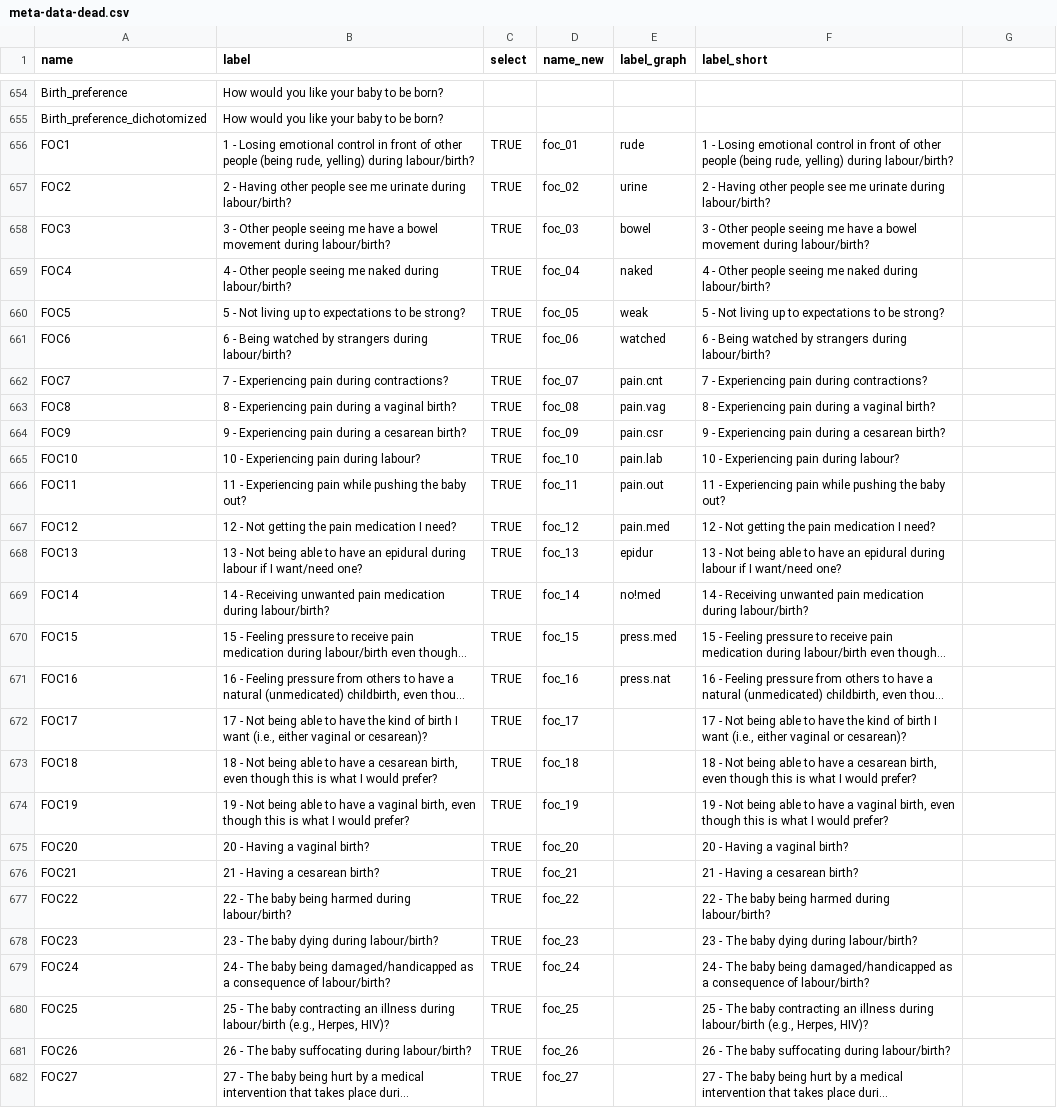
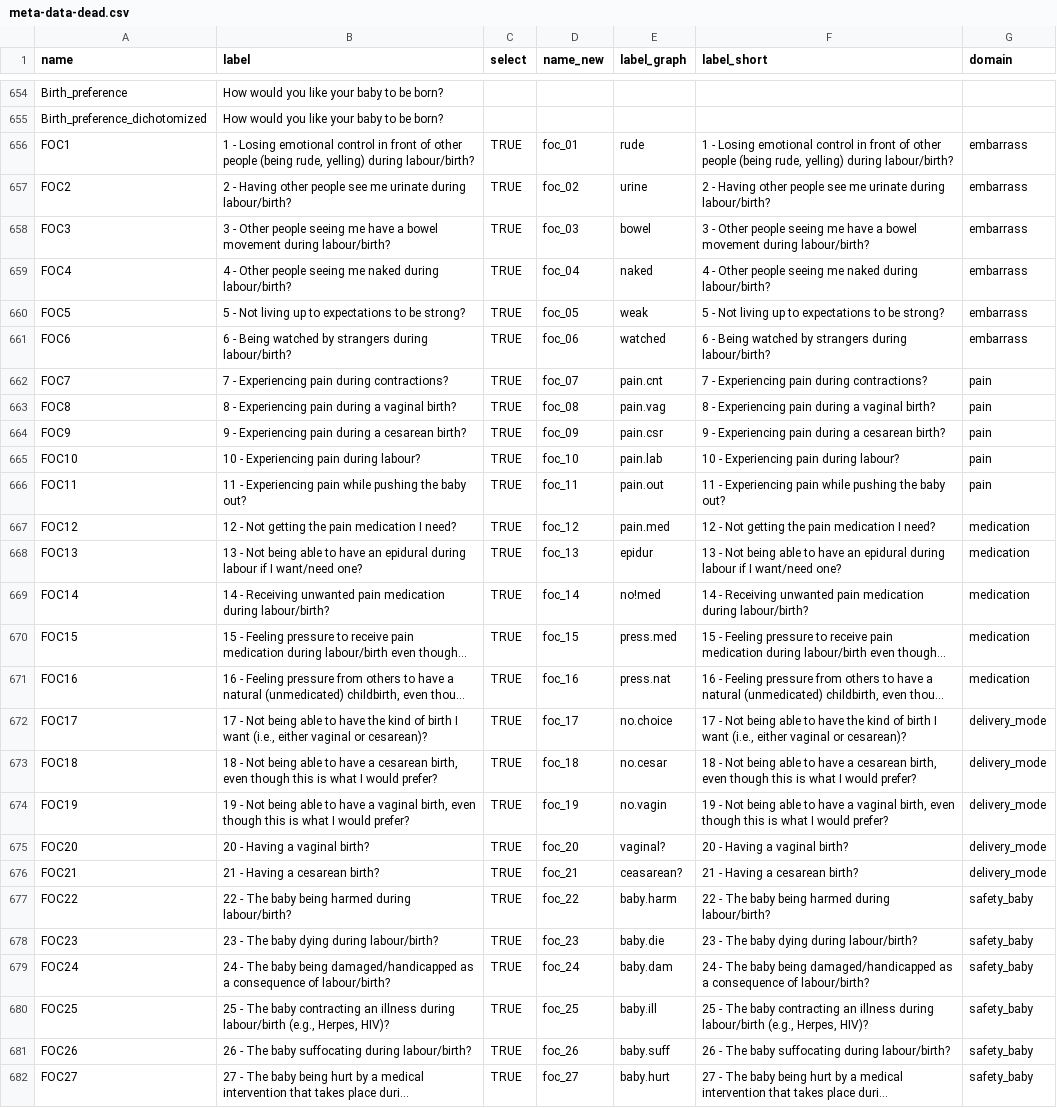
Before and after one commit to andkov/fear-of-childbirth, a CSV file: data/shared/meta/meta-data-dead.csv, drawn as a sheet; only a part is shown, gaps mark what is left out; long unchanged cells end in …; the diff covers the shown part only; the diff names each change by its address in the sheet, - before the commit and + after, or states it on an @@ line.

```diff
--- a/data/shared/meta/meta-data-dead.csv
+++ b/data/shared/meta/meta-data-dead.csv
-G1: (empty)
+G1: domain
-G656:G661 (domain): (empty)
+G656:G661 (domain): embarrass
-G662:G666 (domain): (empty)
+G662:G666 (domain): pain
-G667:G671 (domain): (empty)
+G667:G671 (domain): medication
-E672 (label_graph): (empty)
+E672 (label_graph): no.choice
-G672:G676 (domain): (empty)
+G672:G676 (domain): delivery_mode
-E673 (label_graph): (empty)
+E673 (label_graph): no.cesar
-E674 (label_graph): (empty)
+E674 (label_graph): no.vagin
-E675 (label_graph): (empty)
+E675 (label_graph): vaginal?
-E676 (label_graph): (empty)
+E676 (label_graph): ceasarean?
-E677 (label_graph): (empty)
+E677 (label_graph): baby.harm
-G677:G682 (domain): (empty)
+G677:G682 (domain): safety_baby
-E678 (label_graph): (empty)
+E678 (label_graph): baby.die
-E679 (label_graph): (empty)
+E679 (label_graph): baby.dam
-E680 (label_graph): (empty)
+E680 (label_graph): baby.ill
-E681 (label_graph): (empty)
+E681 (label_graph): baby.suff
-E682 (label_graph): (empty)
+E682 (label_graph): baby.hurt
```
Also changed, not shown: 50 edited cells elsewhere in this file, 4 other files.
